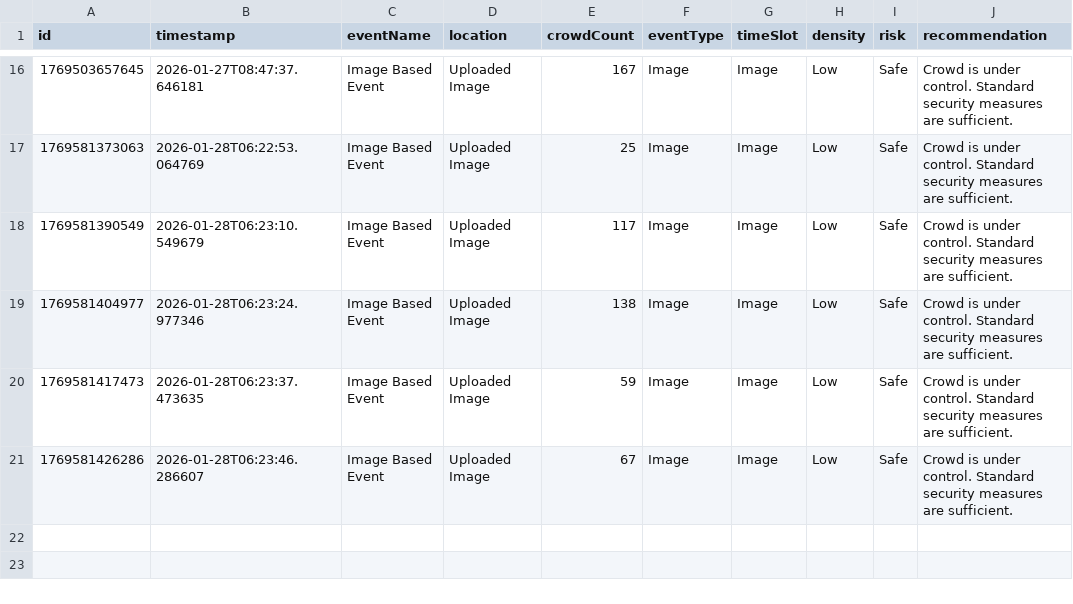
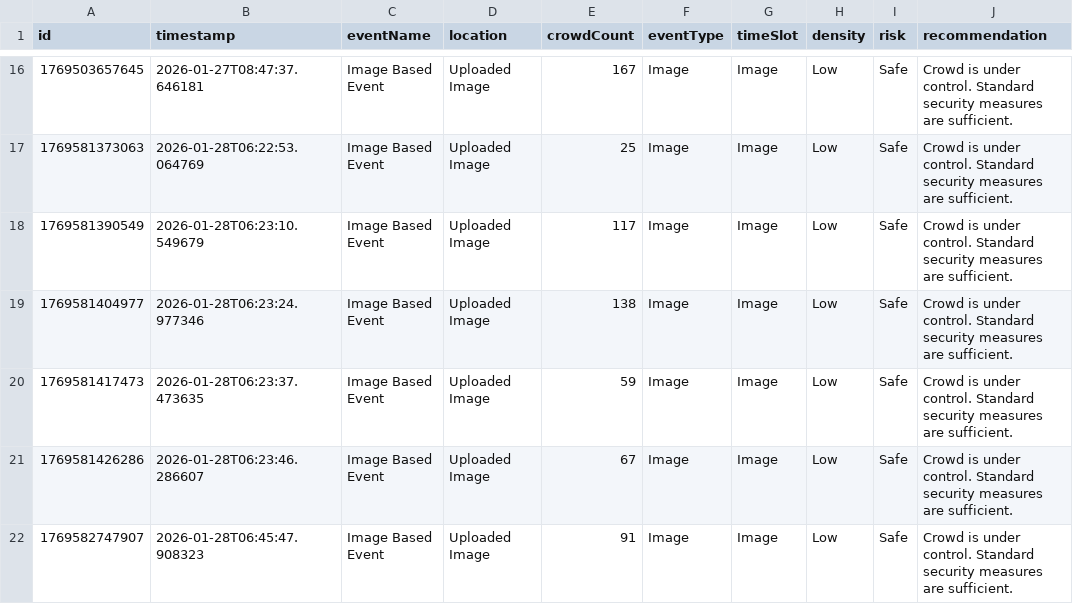
Before and after one commit to Mr-Codervenkat/Crowd_Risk_Prediction, a CSV file: server/predictions.csv, drawn as a sheet; only a part is shown, gaps mark what is left out; the diff names each change by its address in the sheet, - before the commit and + after, or states it on an @@ line.

Commit message:
add a csv file for data sheet stored

```diff
--- a/server/predictions.csv
+++ b/server/predictions.csv
+row 22: 1769582747907 | 2026-01-28T06:45:47.908323 | Image Based Event | Uploaded Image | 91 | Image | Image | Low | Safe | Crowd is under control. Standard security measures are sufficient.
```
Also changed, not shown: 1 other file.
